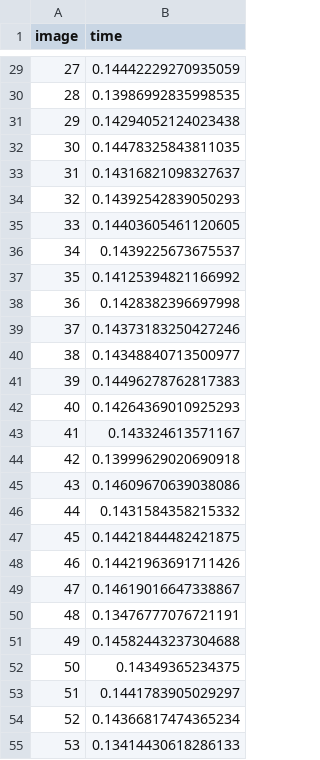
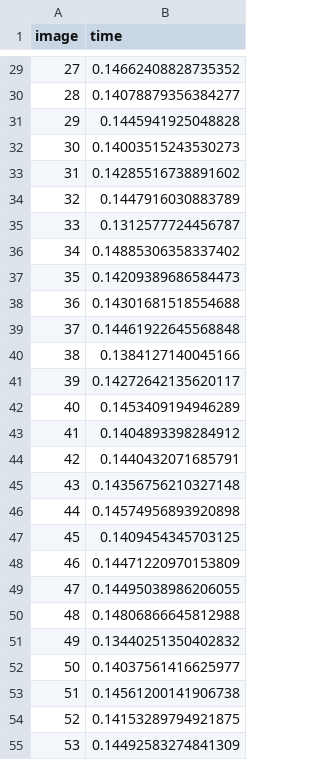
Before and after one commit to mahadevxo/DDNN-Working, a CSV file: vgg/vgg16_cuda.csv, drawn as a sheet; only a part is shown, gaps mark what is left out; the diff covers the shown part only.

```diff
--- a/vgg/vgg16_cuda.csv
+++ b/vgg/vgg16_cuda.csv
@@ -29,27 +29,27 @@ image,time
-27,0.14442229270935059
-28,0.13986992835998535
-29,0.14294052124023438
-30,0.14478325843811035
-31,0.14316821098327637
-32,0.14392542839050293
-33,0.14403605461120605
-34,0.1439225673675537
-35,0.14125394821166992
-36,0.1428382396697998
-37,0.14373183250427246
-38,0.14348840713500977
-39,0.14496278762817383
-40,0.14264369010925293
-41,0.143324613571167
-42,0.13999629020690918
-43,0.14609670639038086
-44,0.1431584358215332
-45,0.14421844482421875
-46,0.14421963691711426
-47,0.14619016647338867
-48,0.13476777076721191
-49,0.14582443237304688
-50,0.14349365234375
-51,0.1441783905029297
-52,0.14366817474365234
-53,0.13414430618286133
+27,0.14662408828735352
+28,0.14078879356384277
+29,0.1445941925048828
+30,0.14003515243530273
+31,0.14285516738891602
+32,0.1447916030883789
+33,0.1312577724456787
+34,0.14885306358337402
+35,0.14209389686584473
+36,0.14301681518554688
+37,0.14461922645568848
+38,0.1384127140045166
+39,0.14272642135620117
+40,0.1453409194946289
+41,0.1404893398284912
+42,0.1440432071685791
+43,0.14356756210327148
+44,0.14574956893920898
+45,0.1409454345703125
+46,0.14471220970153809
+47,0.14495038986206055
+48,0.14806866645812988
+49,0.13440251350402832
+50,0.14037561416625977
+51,0.14561200141906738
+52,0.14153289794921875
+53,0.14492583274841309
```
Also changed, not shown: 73 edited cells elsewhere in this file, 1 other file.
